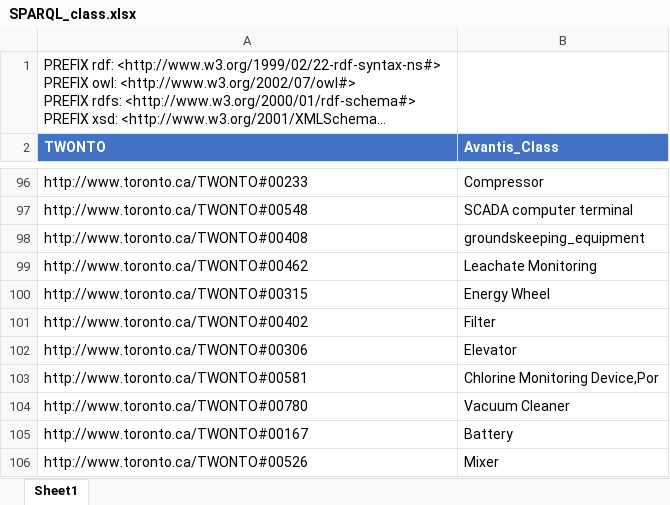
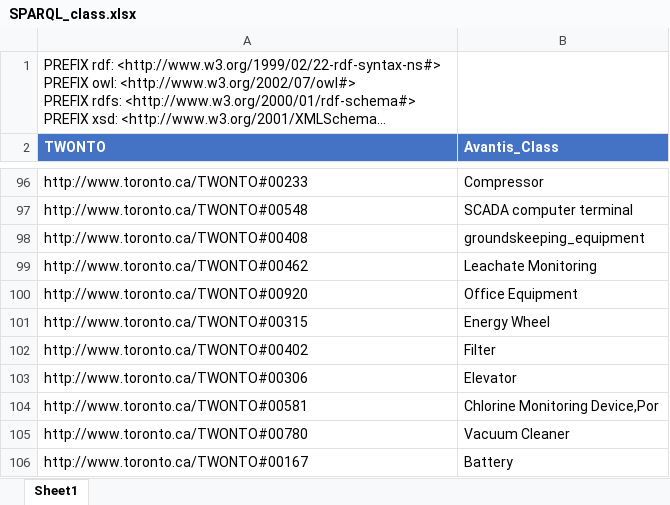
Before and after one commit to TW-ASMP/TWONTO, an Excel workbook: Avantis Mapping/SPARQL_class.xlsx, sheet Sheet1, drawn as a sheet; only a part is shown, gaps mark what is left out; the shorter side is filled out with more unchanged rows; long unchanged cells end in …; values as stored, in another font and other column widths than the file's, no borders; table styles not drawn; the diff names each change by its address in the sheet, - before the commit and + after, or states it on an @@ line.

```diff
--- a/Avantis Mapping/SPARQL_class.xlsx (sheet Sheet1)
+++ b/Avantis Mapping/SPARQL_class.xlsx (sheet Sheet1)
+row 100: http://www.toronto.ca/TWONTO#00920 | Office Equipment
```
Also changed, not shown: Avantis Mapping/SPARQL_supercategory.xlsx, Avantis Mapping/SPARQL_superclass.xlsx, 13 other files.
